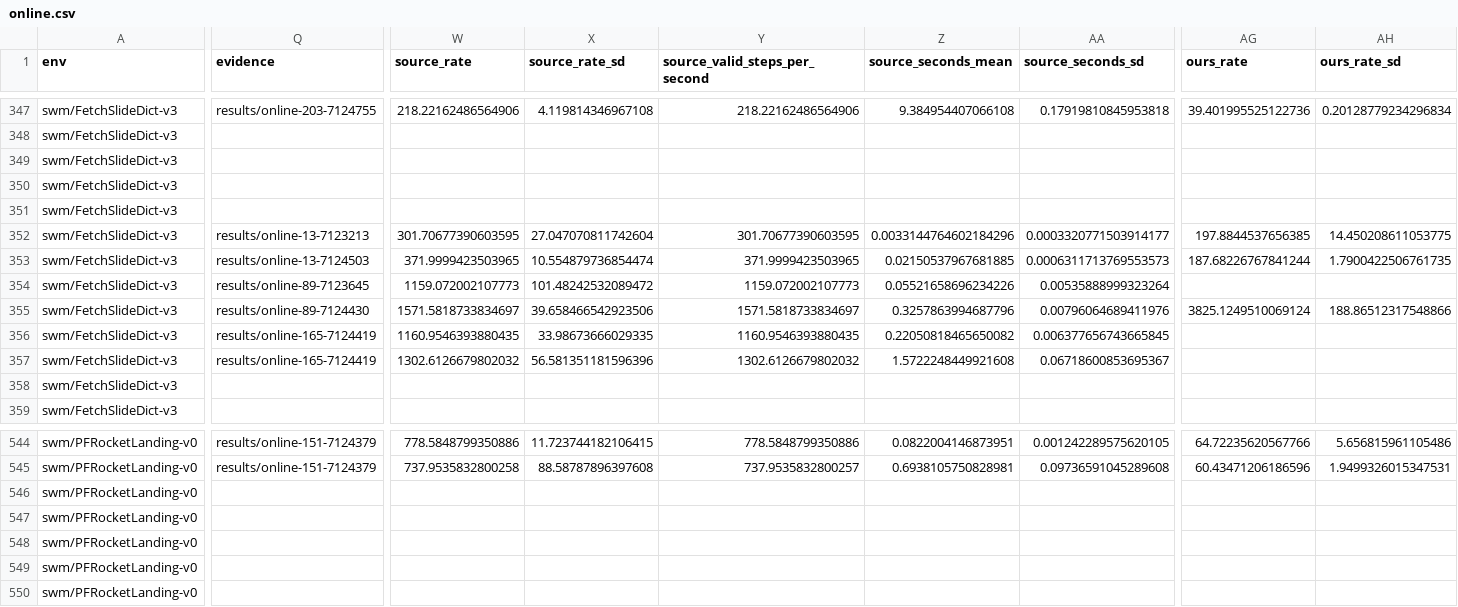
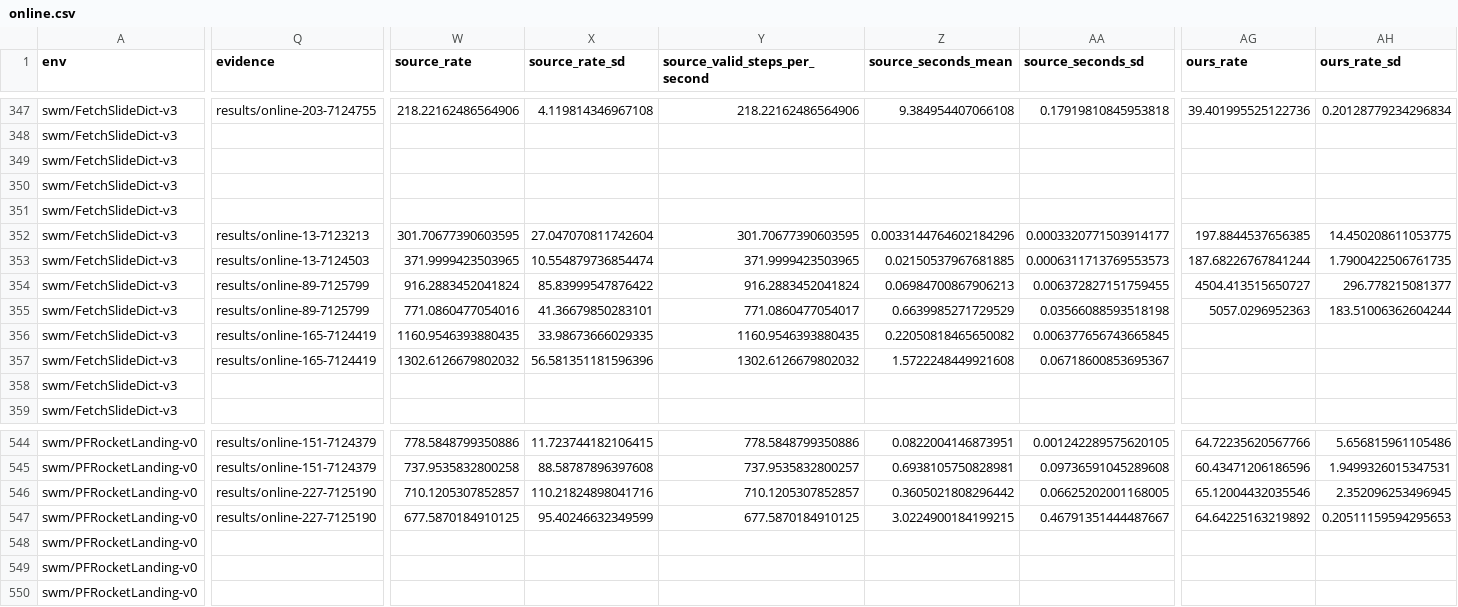
Before and after one commit to galilai-group/stable-envs, a CSV file: docs/presentation-20261008/online.csv, drawn as a sheet; only a part is shown, gaps mark what is left out; removed rows and columns are numbered as before the commit, all else as after; rows hold the shown columns only; the diff covers the shown part only; the diff names each change by its address in the sheet, - before the commit and + after, or states it on an @@ line.

Commit message:
Refresh advisor measurements and preserve continuing result collector

```diff
--- a/docs/presentation-20261008/online.csv
+++ b/docs/presentation-20261008/online.csv
-Q354 (evidence): results/online-89-7123645
+Q354 (evidence): results/online-89-7125799
-W354 (source_rate): 1159.072002107773
+W354 (source_rate): 916.2883452041824
-X354 (source_rate_sd): 101.48242532089472
+X354 (source_rate_sd): 85.83999547876422
-Y354 (source_valid_steps_per_second): 1159.072002107773
+Y354 (source_valid_steps_per_second): 916.2883452041824
-Z354 (source_seconds_mean): 0.05521658696234226
+Z354 (source_seconds_mean): 0.06984700867906213
-AA354 (source_seconds_sd): 0.00535888999323264
+AA354 (source_seconds_sd): 0.006372827151759455
-AG354 (ours_rate): (empty)
+AG354 (ours_rate): 4504.413515650727
-AH354 (ours_rate_sd): (empty)
+AH354 (ours_rate_sd): 296.778215081377
-Q355 (evidence): results/online-89-7124430
+Q355 (evidence): results/online-89-7125799
-W355 (source_rate): 1571.5818733834697
+W355 (source_rate): 771.0860477054016
-X355 (source_rate_sd): 39.658466542923506
+X355 (source_rate_sd): 41.36679850283101
-Y355 (source_valid_steps_per_second): 1571.5818733834697
+Y355 (source_valid_steps_per_second): 771.0860477054017
-Z355 (source_seconds_mean): 0.3257863994687796
+Z355 (source_seconds_mean): 0.6639985271729529
-AA355 (source_seconds_sd): 0.00796064689411976
+AA355 (source_seconds_sd): 0.03566088593518198
-AG355 (ours_rate): 3825.1249510069124
+AG355 (ours_rate): 5057.0296952363
-AH355 (ours_rate_sd): 188.86512317548866
+AH355 (ours_rate_sd): 183.51006362604244
-row 546: swm/PFRocketLanding-v0
-row 547: swm/PFRocketLanding-v0
+row 546: swm/PFRocketLanding-v0 | results/online-227-7125190 | 710.1205307852857 | 110.21824898041716 | 710.1205307852857 | 0.3605021808296442 | 0.06625202001168005 | 65.12004432035546 | 2.352096253496945
+row 547: swm/PFRocketLanding-v0 | results/online-227-7125190 | 677.5870184910125 | 95.40246632349599 | 677.5870184910125 | 3.0224900184199215 | 0.46791351444487667 | 64.64225163219892 | 0.20511159594295653
```
Also changed, not shown: 50 edited cells elsewhere in this file, docs/presentation-20261008/online-cpu-gpu.csv, docs/presentation-20261008/slower-registration-plan.csv, 10 other files.
